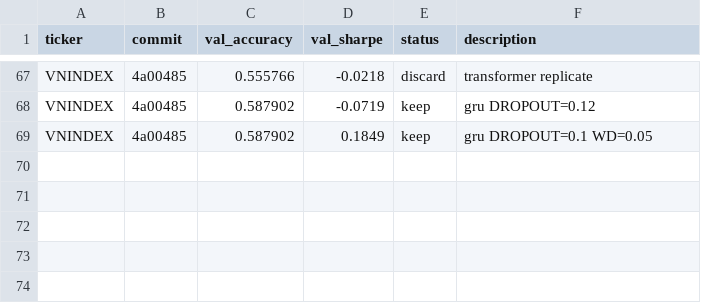
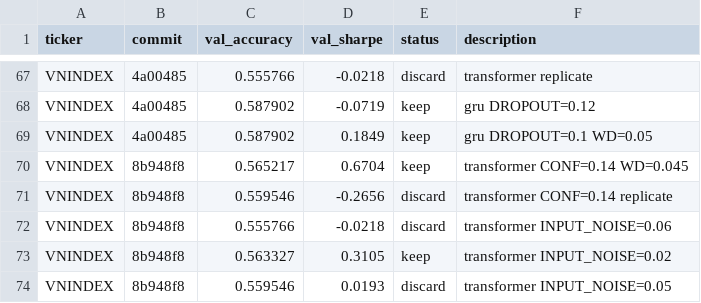
Before and after one commit to shironeko2707/financex, a TSV file: results.tsv, drawn as a sheet; only a part is shown, gaps mark what is left out.

Commit message:
batch 15: transformer INPUT_NOISE experiments

```diff
--- a/results.tsv
+++ b/results.tsv
@@ -69 +69,6 @@ VNINDEX	4a00485	0.587902	-0.0719	keep	gru DROPOUT=0.12
 VNINDEX	4a00485	0.587902	0.1849	keep	gru DROPOUT=0.1 WD=0.05
+VNINDEX	8b948f8	0.565217	0.6704	keep	transformer CONF=0.14 WD=0.045
+VNINDEX	8b948f8	0.559546	-0.2656	discard	transformer CONF=0.14 replicate
+VNINDEX	8b948f8	0.555766	-0.0218	discard	transformer INPUT_NOISE=0.06
+VNINDEX	8b948f8	0.563327	0.3105	keep	transformer INPUT_NOISE=0.02
+VNINDEX	8b948f8	0.559546	0.0193	discard	transformer INPUT_NOISE=0.05
```
Also changed, not shown: 1 other file.
